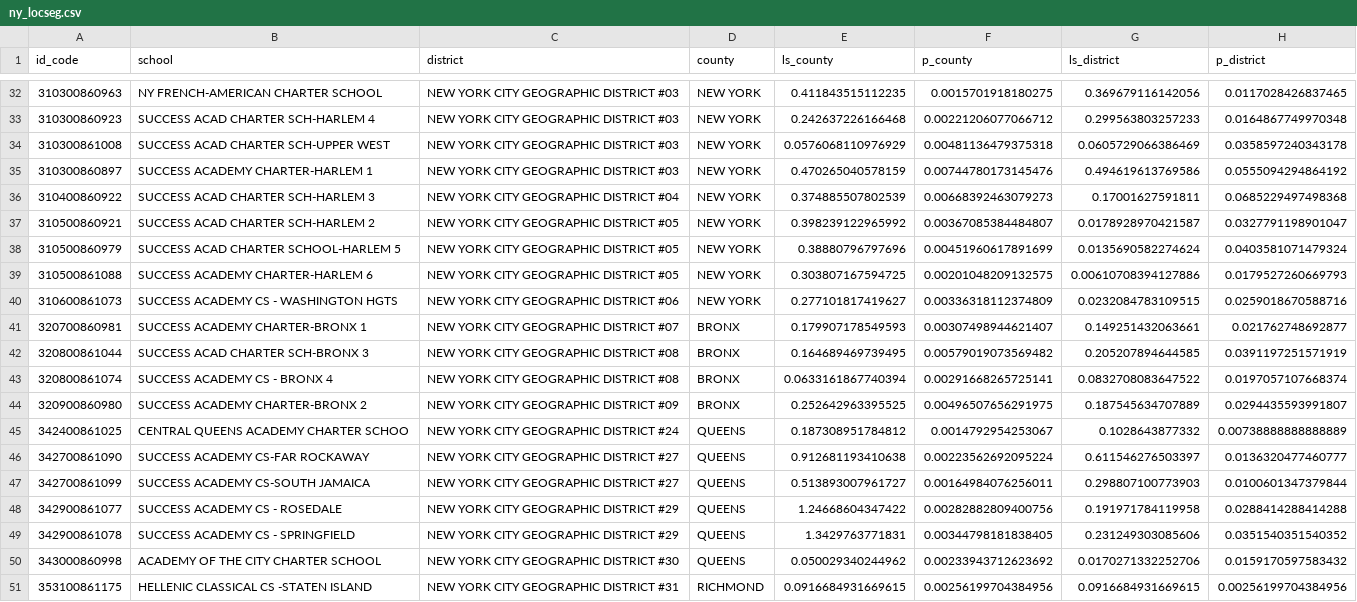
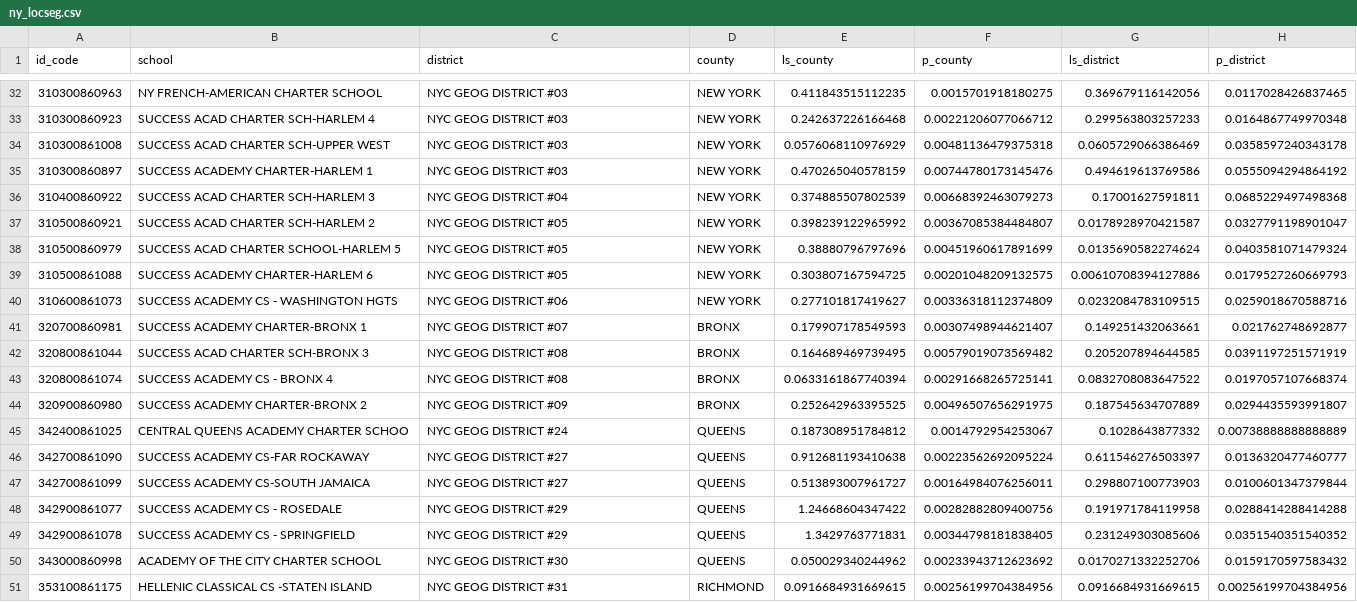
Before and after one commit to itsamywithaj/DCSC_Fall2021, a CSV file: output data/ny_locseg.csv, drawn as a sheet; only a part is shown, gaps mark what is left out; the diff covers the shown part only; the diff names each change by its address in the sheet, - before the commit and + after, or states it on an @@ line.

```diff
--- a/output data/ny_locseg.csv
+++ b/output data/ny_locseg.csv
-C32:C35 (district): NEW YORK CITY GEOGRAPHIC DISTRICT #03
+C32:C35 (district): NYC GEOG DISTRICT #03
-C36 (district): NEW YORK CITY GEOGRAPHIC DISTRICT #04
+C36 (district): NYC GEOG DISTRICT #04
-C37:C39 (district): NEW YORK CITY GEOGRAPHIC DISTRICT #05
+C37:C39 (district): NYC GEOG DISTRICT #05
-C40 (district): NEW YORK CITY GEOGRAPHIC DISTRICT #06
+C40 (district): NYC GEOG DISTRICT #06
-C41 (district): NEW YORK CITY GEOGRAPHIC DISTRICT #07
+C41 (district): NYC GEOG DISTRICT #07
-C42:C43 (district): NEW YORK CITY GEOGRAPHIC DISTRICT #08
+C42:C43 (district): NYC GEOG DISTRICT #08
-C44 (district): NEW YORK CITY GEOGRAPHIC DISTRICT #09
+C44 (district): NYC GEOG DISTRICT #09
-C45 (district): NEW YORK CITY GEOGRAPHIC DISTRICT #24
+C45 (district): NYC GEOG DISTRICT #24
-C46:C47 (district): NEW YORK CITY GEOGRAPHIC DISTRICT #27
+C46:C47 (district): NYC GEOG DISTRICT #27
-C48:C49 (district): NEW YORK CITY GEOGRAPHIC DISTRICT #29
+C48:C49 (district): NYC GEOG DISTRICT #29
-C50 (district): NEW YORK CITY GEOGRAPHIC DISTRICT #30
+C50 (district): NYC GEOG DISTRICT #30
-C51 (district): NEW YORK CITY GEOGRAPHIC DISTRICT #31
+C51 (district): NYC GEOG DISTRICT #31
```
Also changed, not shown: 27 edited cells elsewhere in this file, 6 other files.
